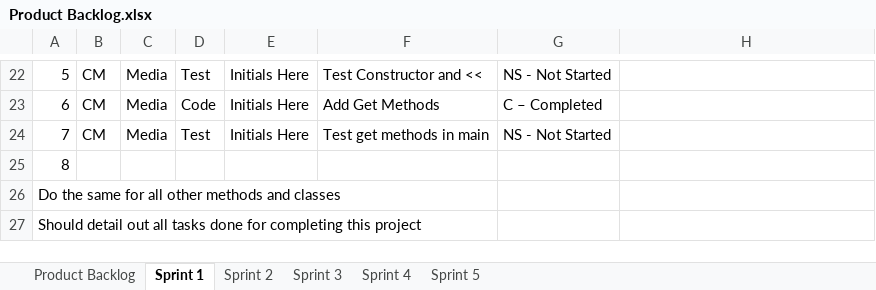
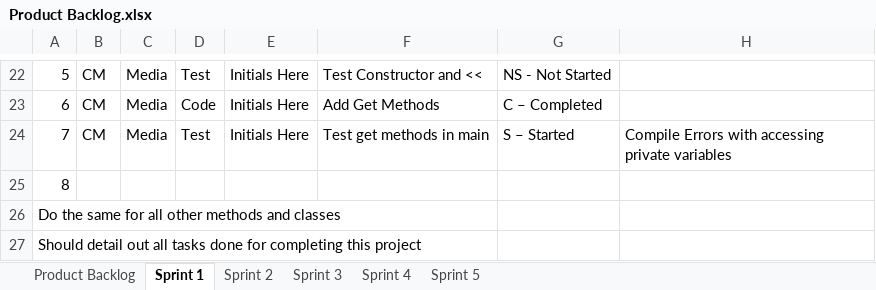
Before and after one commit to andrewduong77/cse1325, an Excel workbook: Project/Clas Diagram and Backlog/Product Backlog.xlsx, sheet Sprint 1, drawn as a sheet; only a part is shown, gaps mark what is left out; values as stored, in another font and other column widths than the file's, no borders; charts and pictures not drawn; the diff names each change by its address in the sheet, - before the commit and + after, or states it on an @@ line.

Commit message:
little progress on project sprint1, added Media as inheritance, compile errors with private access

```diff
--- a/Project/Clas Diagram and Backlog/Product Backlog.xlsx (sheet Sprint 1)
+++ b/Project/Clas Diagram and Backlog/Product Backlog.xlsx (sheet Sprint 1)
-G24: NS - Not Started
+G24: S – Started
-H24: (empty)
+H24: Compile Errors with accessing private variables
```
Also changed, not shown: charts or pictures, 12 other files.
